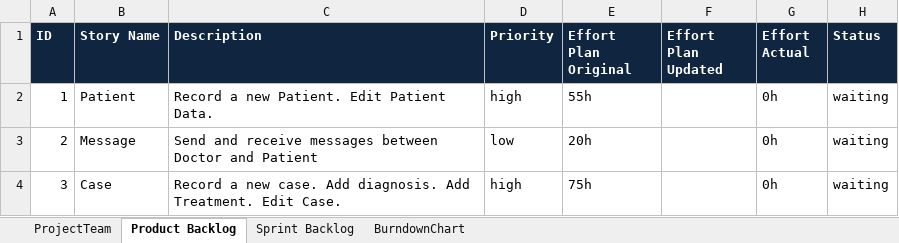
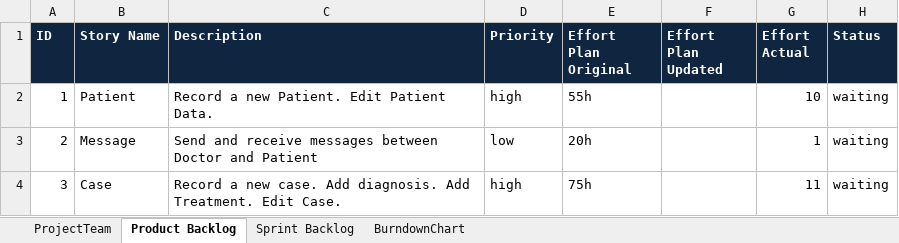
Before and after one commit to sarahmele/ch.bfh.btx8081.w2015.green, an Excel workbook: doc/task10/scrum_teamgreen.xlsx, sheet Product Backlog, drawn as a sheet; values as stored, in another font and other column widths than the file's, no borders; the diff names each change by its address in the sheet, - before the commit and + after, or states it on an @@ line.

```diff
--- a/doc/task10/scrum_teamgreen.xlsx (sheet Product Backlog)
+++ b/doc/task10/scrum_teamgreen.xlsx (sheet Product Backlog)
-G2 (Effort Actual): 0h
+G2 (Effort Actual): 10
-G3 (Effort Actual): 0h
+G3 (Effort Actual): 1
-G4 (Effort Actual): 0h
+G4 (Effort Actual): 11
```
Also changed, not shown: sheet Sprint Backlog, sheet BurndownChart.
